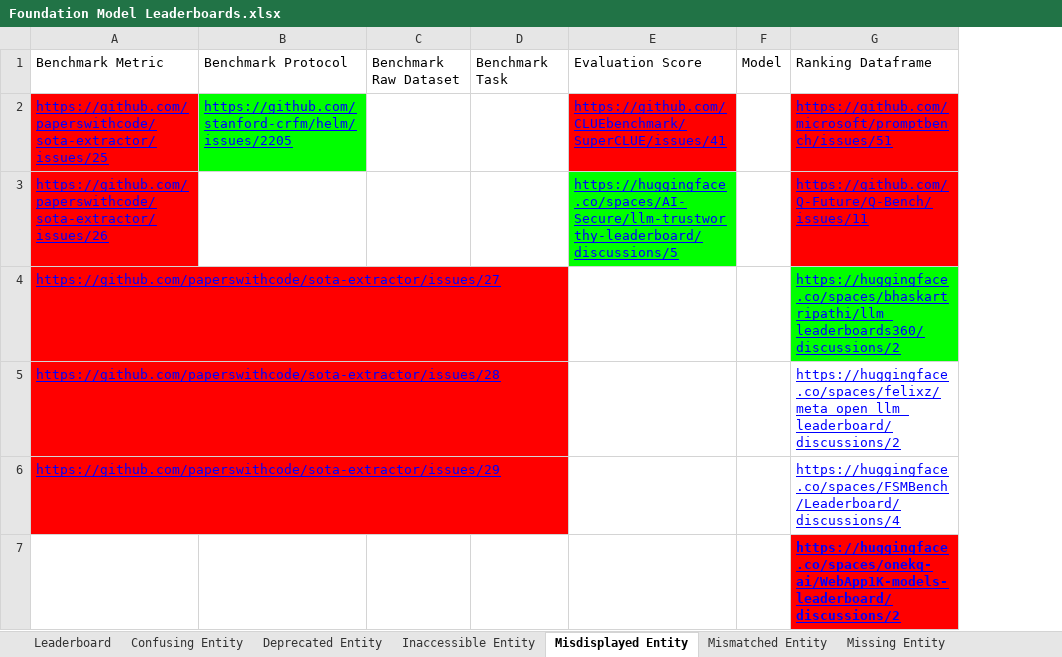
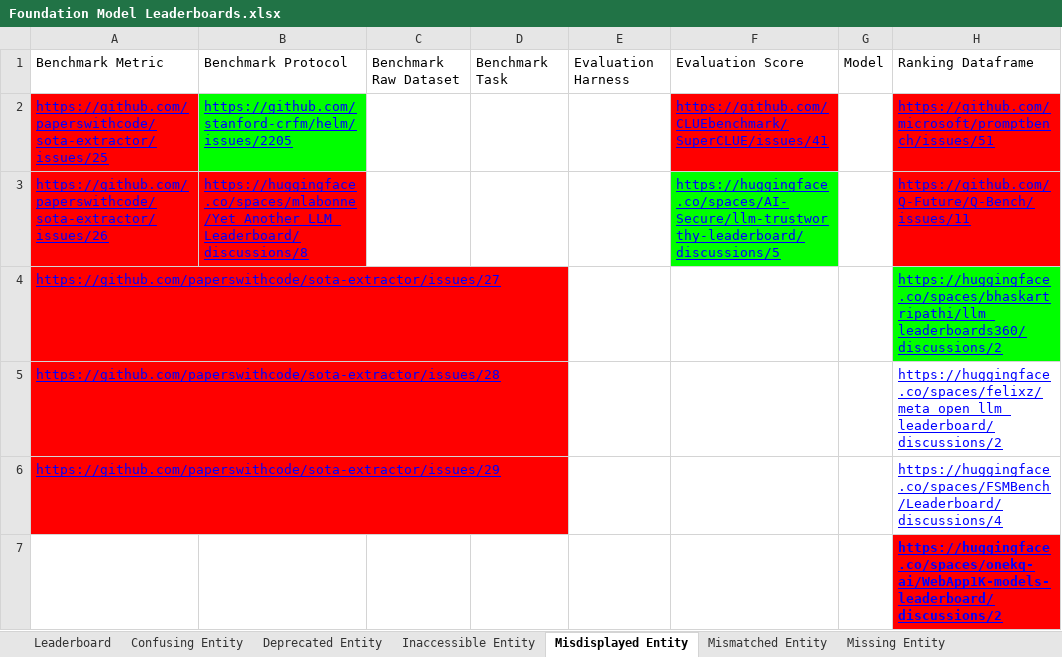
Before and after one commit to zhimin-z/Foundation-Model-Leaderboard-Survey, an Excel workbook: result/Foundation Model Leaderboards.xlsx, sheet Misdisplayed Entity, drawn as a sheet; only a part is shown; values as stored, in another font and other column widths than the file's, no borders; charts and pictures not drawn; the diff names each change by its address in the sheet, - before the commit and + after, or states it on an @@ line.

```diff
--- a/result/Foundation Model Leaderboards.xlsx (sheet Misdisplayed Entity)
+++ b/result/Foundation Model Leaderboards.xlsx (sheet Misdisplayed Entity)
+column E, row 1: Evaluation Harness
-B3: (empty)
+B3: https://huggingface.co/spaces/mlabonne/Yet_Another_LLM_Leaderboard/discussions/8
-B3 fill: none
+B3 fill: #FF0000
```
Also changed, not shown: sheet Redundant Entity, sheet Inaccessible Entity, sheet Others, sheet Unresponsive Entity, sheet Deprecated Entity, sheet Confusing Entity, 2 more sheets, 1 other file.
